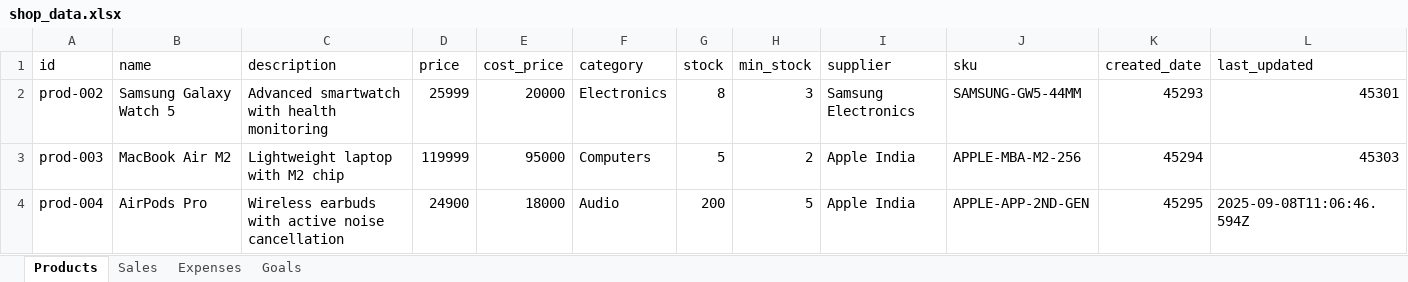
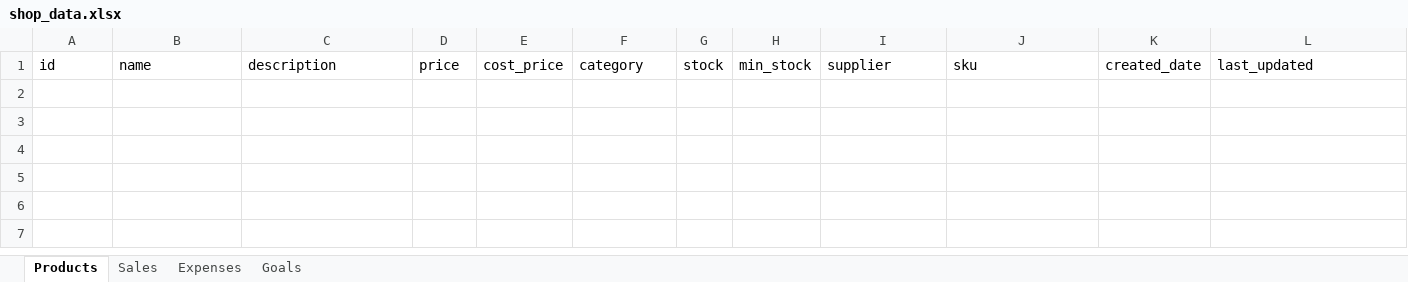
Before and after one commit to Zeexshan/Shop-analytics-Dashboard, an Excel workbook: data/shop_data.xlsx, sheet Products, drawn as a sheet; values as stored, in another font and other column widths than the file's, no borders; the diff names each change by its address in the sheet, - before the commit and + after, or states it on an @@ line.

```diff
--- a/data/shop_data.xlsx (sheet Products)
+++ b/data/shop_data.xlsx (sheet Products)
-row 2: prod-002 | Samsung Galaxy Watch 5 | Advanced smartwatch with health monitoring | 25999 | 20000 | Electronics | 8 | 3 | Samsung Electronics | SAMSUNG-GW5-44MM | 45293 | 45301
-row 3: prod-003 | MacBook Air M2 | Lightweight laptop with M2 chip | 119999 | 95000 | Computers | 5 | 2 | Apple India | APPLE-MBA-M2-256 | 45294 | 45303
-row 4: prod-004 | AirPods Pro | Wireless earbuds with active noise cancellation | 24900 | 18000 | Audio | 200 | 5 | Apple India | APPLE-APP-2ND-GEN | 45295 | 2025-09-08T11:06:46.594Z
```
Also changed, not shown: sheet Sales, sheet Expenses, sheet Goals, 2 other files.
